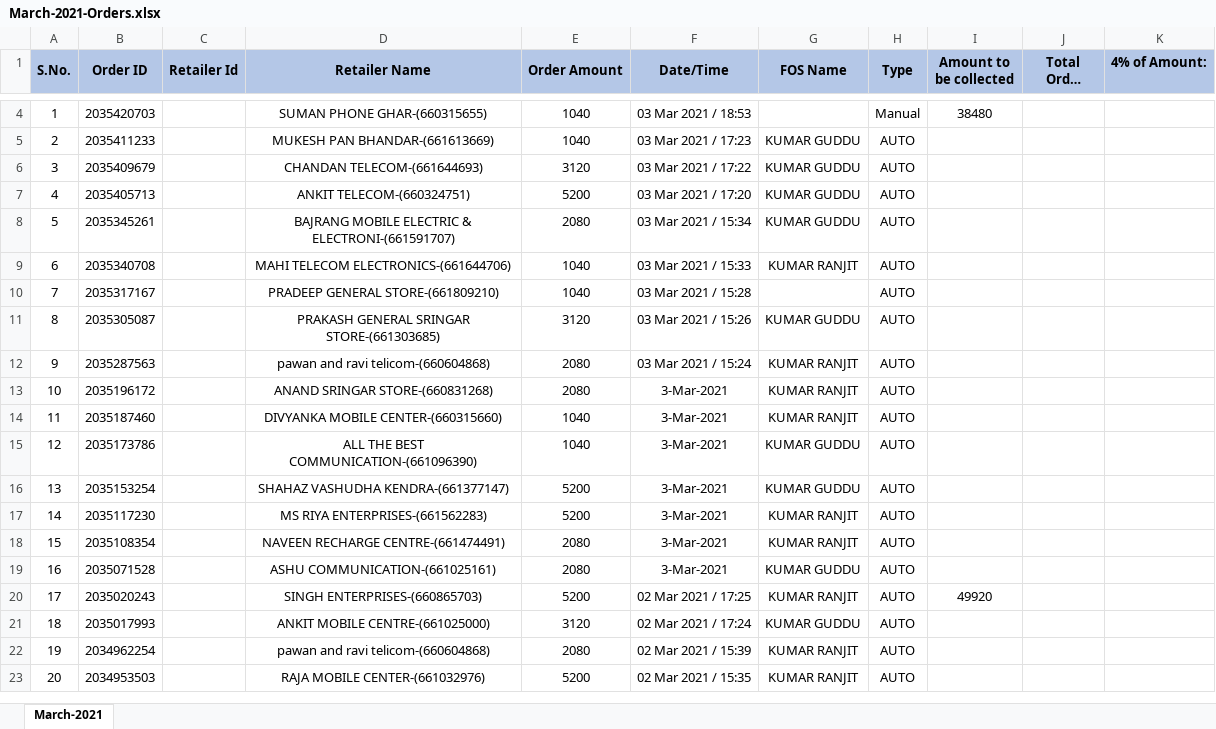
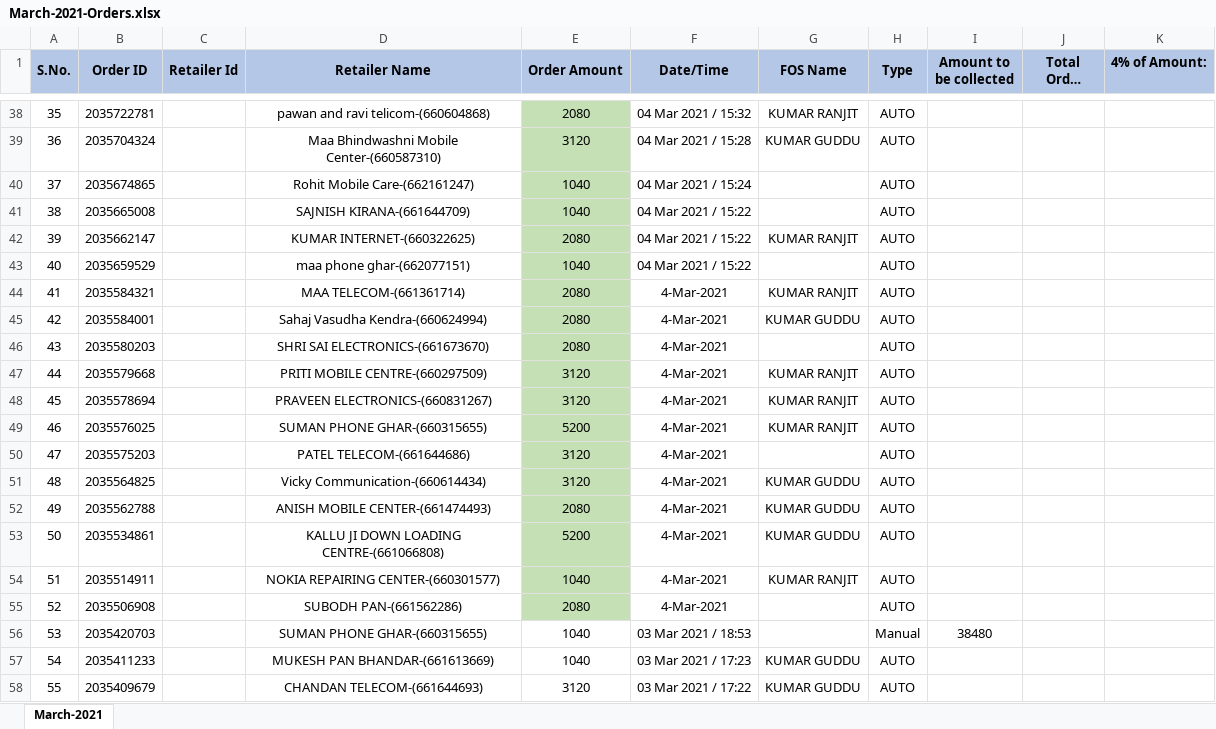
Before and after one commit to PalakEnterprises/DailyReport, an Excel workbook: Recharge/March-2021-Orders.xlsx, sheet March-2021, drawn as a sheet; only a part is shown, gaps mark what is left out; the shorter side is filled out with more unchanged rows; long unchanged cells end in …; values as stored, in another font and other column widths than the file's, no borders; charts and pictures not drawn; addresses are those after the commit; the diff covers the shown part only; the diff names each change by its address in the sheet, - before the commit and + after, or states it on an @@ line.

Commit message:
data till 6 Mar 10AM

```diff
--- a/Recharge/March-2021-Orders.xlsx (sheet March-2021)
+++ b/Recharge/March-2021-Orders.xlsx (sheet March-2021)
+row 38: 35 | 2035722781 |  | pawan and ravi telicom-(660604868) | 2080 | 04 Mar 2021 / 15:32 | KUMAR RANJIT | AUTO
+row 39: 36 | 2035704324 |  | Maa Bhindwashni Mobile Center-(660587310) | 3120 | 04 Mar 2021 / 15:28 | KUMAR GUDDU | AUTO
+row 40: 37 | 2035674865 |  | Rohit Mobile Care-(662161247) | 1040 | 04 Mar 2021 / 15:24 |  | AUTO
+row 41: 38 | 2035665008 |  | SAJNISH KIRANA-(661644709) | 1040 | 04 Mar 2021 / 15:22 |  | AUTO
+row 42: 39 | 2035662147 |  | KUMAR INTERNET-(660322625) | 2080 | 04 Mar 2021 / 15:22 | KUMAR RANJIT | AUTO
+row 43: 40 | 2035659529 |  | maa phone ghar-(662077151) | 1040 | 04 Mar 2021 / 15:22 |  | AUTO
+row 44: 41 | 2035584321 |  | MAA TELECOM-(661361714) | 2080 | 4-Mar-2021 | KUMAR RANJIT | AUTO
+row 45: 42 | 2035584001 |  | Sahaj Vasudha Kendra-(660624994) | 2080 | 4-Mar-2021 | KUMAR GUDDU | AUTO
+row 46: 43 | 2035580203 |  | SHRI SAI ELECTRONICS-(661673670) | 2080 | 4-Mar-2021 |  | AUTO
+row 47: 44 | 2035579668 |  | PRITI MOBILE CENTRE-(660297509) | 3120 | 4-Mar-2021 | KUMAR RANJIT | AUTO
+row 48: 45 | 2035578694 |  | PRAVEEN ELECTRONICS-(660831267) | 3120 | 4-Mar-2021 | KUMAR RANJIT | AUTO
+row 49: 46 | 2035576025 |  | SUMAN PHONE GHAR-(660315655) | 5200 | 4-Mar-2021 | KUMAR RANJIT | AUTO
+row 50: 47 | 2035575203 |  | PATEL TELECOM-(661644686) | 3120 | 4-Mar-2021 |  | AUTO
+row 51: 48 | 2035564825 |  | Vicky Communication-(660614434) | 3120 | 4-Mar-2021 | KUMAR GUDDU | AUTO
+row 52: 49 | 2035562788 |  | ANISH MOBILE CENTER-(661474493) | 2080 | 4-Mar-2021 | KUMAR GUDDU | AUTO
+row 53: 50 | 2035534861 |  | KALLU JI DOWN LOADING CENTRE-(661066808) | 5200 | 4-Mar-2021 | KUMAR GUDDU | AUTO
+row 54: 51 | 2035514911 |  | NOKIA REPAIRING CENTER-(660301577) | 1040 | 4-Mar-2021 | KUMAR RANJIT | AUTO
+row 55: 52 | 2035506908 |  | SUBODH PAN-(661562286) | 2080 | 4-Mar-2021 |  | AUTO
@@ column A (S.No.) renumbered from row 56 down @@
```
Also changed, not shown: 36 added rows and 2 removed rows elsewhere in this sheet, formulas that keep their value, charts or pictures, AutoCreditAmount.xlsx, JioMobile/March2021Mobile.xlsx, 4 other files.
